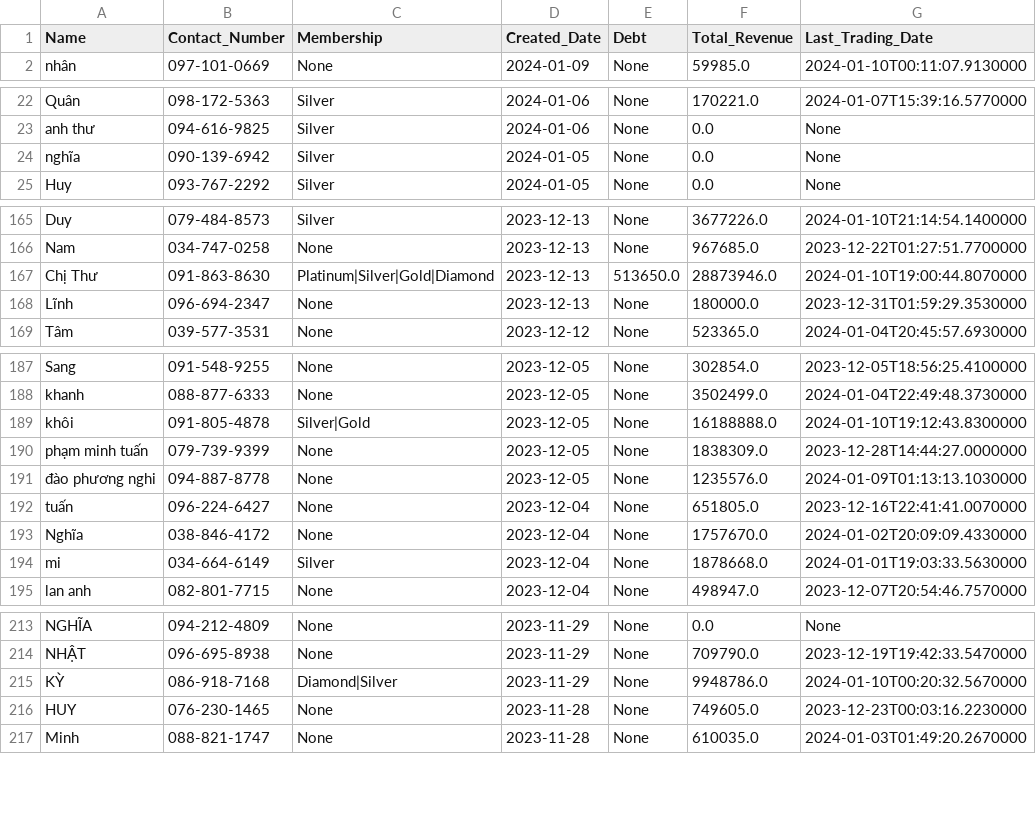
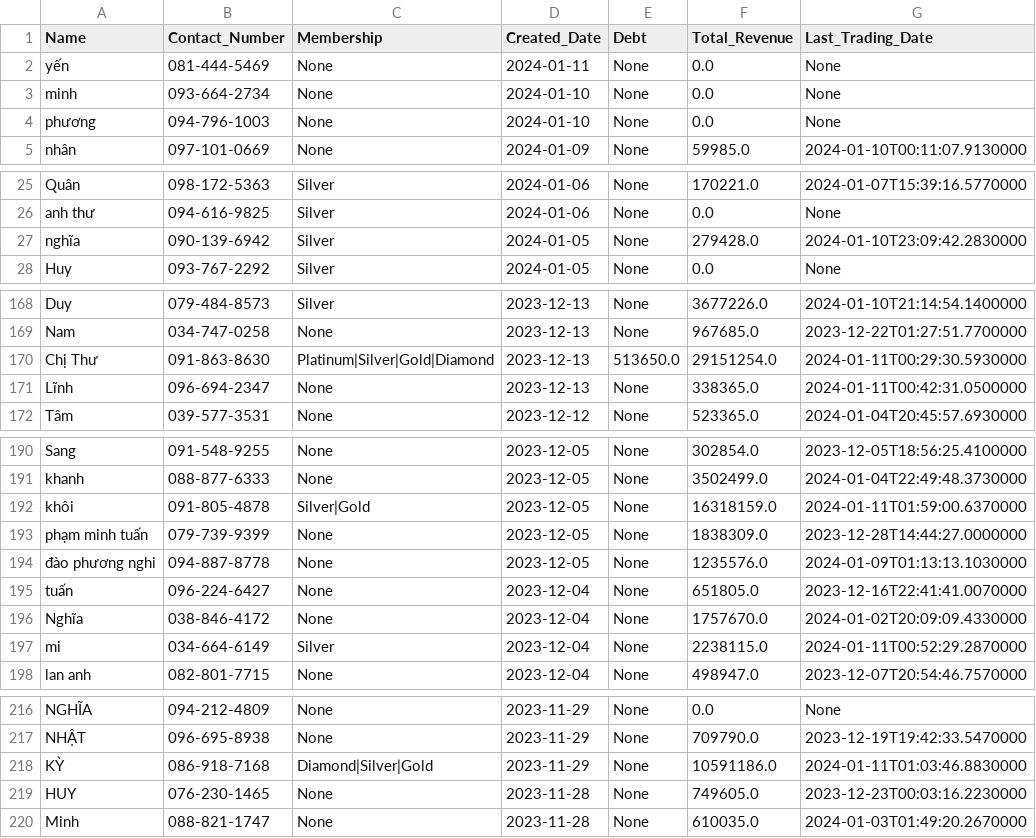
Before and after one commit to johntrinhnhat/72-Billiards-Club, a CSV file: kioviet_customer.csv, drawn as a sheet; only a part is shown, gaps mark what is left out; the diff covers the shown part only.

```diff
--- a/kioviet_customer.csv
+++ b/kioviet_customer.csv
@@ -1,2 +1,5 @@
 Name,Contact_Number,Membership,Created_Date,Debt,Total_Revenue,Last_Trading_Date
+yến,081-444-5469,None,2024-01-11,None,0.0,None
+minh,093-664-2734,None,2024-01-10,None,0.0,None
+phương,094-796-1003,None,2024-01-10,None,0.0,None
 nhân,097-101-0669,None,2024-01-09,None,59985.0,2024-01-10T00:11:07.9130000
@@ -23,3 +26,3 @@ Quân,098-172-5363,Silver,2024-01-06,None,170221.0,2024-01-07T15:39:16.5770000
 anh thư,094-616-9825,Silver,2024-01-06,None,0.0,None
-nghĩa,090-139-6942,Silver,2024-01-05,None,0.0,None
+nghĩa,090-139-6942,Silver,2024-01-05,None,279428.0,2024-01-10T23:09:42.2830000
 Huy,093-767-2292,Silver,2024-01-05,None,0.0,None
@@ -166,4 +169,4 @@ Duy,079-484-8573,Silver,2023-12-13,None,3677226.0,2024-01-10T21:14:54.1400000
 Nam,034-747-0258,None,2023-12-13,None,967685.0,2023-12-22T01:27:51.7700000
-Chị Thư,091-863-8630,Platinum|Silver|Gold|Diamond,2023-12-13,513650.0,28873946.0,2024-01-10T19:00:44.8070000
-Lĩnh,096-694-2347,None,2023-12-13,None,180000.0,2023-12-31T01:59:29.3530000
+Chị Thư,091-863-8630,Platinum|Silver|Gold|Diamond,2023-12-13,513650.0,29151254.0,2024-01-11T00:29:30.5930000
+Lĩnh,096-694-2347,None,2023-12-13,None,338365.0,2024-01-11T00:42:31.0500000
 Tâm,039-577-3531,None,2023-12-12,None,523365.0,2024-01-04T20:45:57.6930000
@@ -188,3 +191,3 @@ Sang,091-548-9255,None,2023-12-05,None,302854.0,2023-12-05T18:56:25.4100000
 khanh,088-877-6333,None,2023-12-05,None,3502499.0,2024-01-04T22:49:48.3730000
-khôi,091-805-4878,Silver|Gold,2023-12-05,None,16188888.0,2024-01-10T19:12:43.8300000
+khôi,091-805-4878,Silver|Gold,2023-12-05,None,16318159.0,2024-01-11T01:59:00.6370000
 phạm minh tuấn,079-739-9399,None,2023-12-05,None,1838309.0,2023-12-28T14:44:27.0000000
@@ -193,3 +196,3 @@ tuấn,096-224-6427,None,2023-12-04,None,651805.0,2023-12-16T22:41:41.0070000
 Nghĩa,038-846-4172,None,2023-12-04,None,1757670.0,2024-01-02T20:09:09.4330000
-mi,034-664-6149,Silver,2023-12-04,None,1878668.0,2024-01-01T19:03:33.5630000
+mi,034-664-6149,Silver,2023-12-04,None,2238115.0,2024-01-11T00:52:29.2870000
 lan anh,082-801-7715,None,2023-12-04,None,498947.0,2023-12-07T20:54:46.7570000
@@ -214,3 +217,3 @@ NGHĨA,094-212-4809,None,2023-11-29,None,0.0,None
 NHẬT,096-695-8938,None,2023-11-29,None,709790.0,2023-12-19T19:42:33.5470000
-KỲ,086-918-7168,Diamond|Silver,2023-11-29,None,9948786.0,2024-01-10T00:20:32.5670000
+KỲ,086-918-7168,Diamond|Silver|Gold,2023-11-29,None,10591186.0,2024-01-11T01:03:46.8830000
 HUY,076-230-1465,None,2023-11-28,None,749605.0,2023-12-23T00:03:16.2230000
```
Also changed, not shown: 16 edited cells elsewhere in this file, kioviet.csv.
